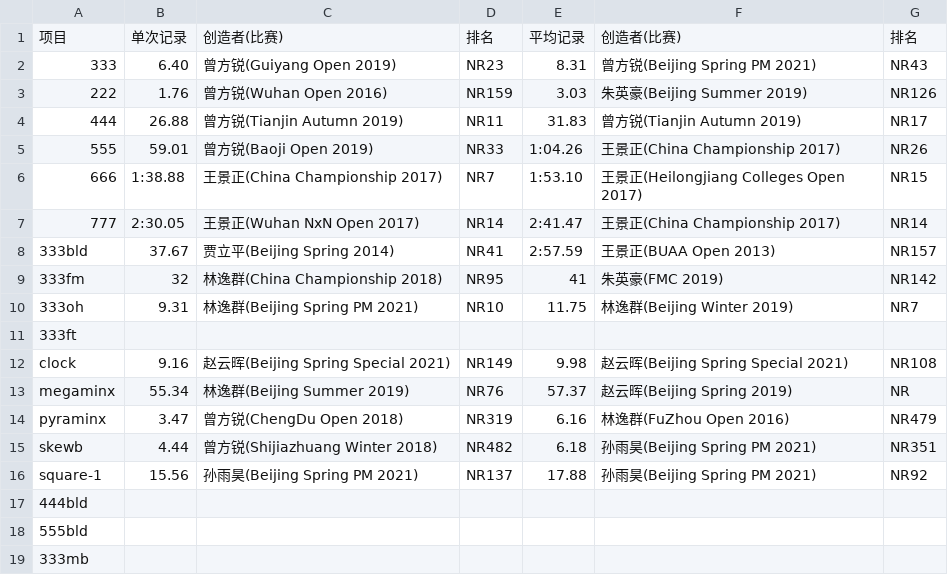
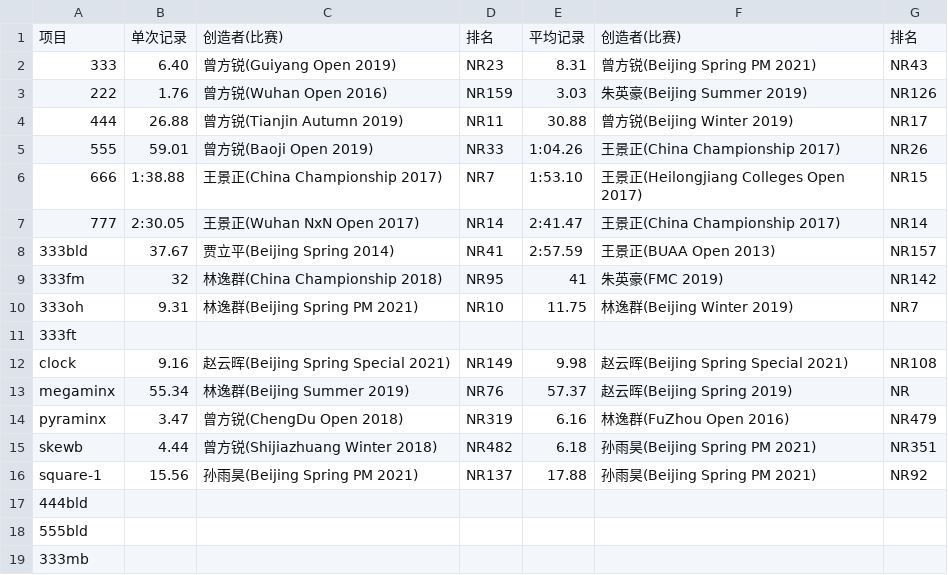
Before and after one commit to lawye/BUAA-Record, a CSV file: record.csv, drawn as a sheet.

Commit message:
update 444

```diff
--- a/record.csv
+++ b/record.csv
@@ -3,3 +3,3 @@
 222, 1.76, 曾方锐(Wuhan Open 2016), NR159, 3.03, 朱英豪(Beijing Summer 2019), NR126
-444, 26.88, 曾方锐(Tianjin Autumn 2019), NR11, 31.83, 曾方锐(Tianjin Autumn 2019), NR17
+444, 26.88, 曾方锐(Tianjin Autumn 2019), NR11, 30.88, 曾方锐(Beijing Winter 2019), NR17
 555, 59.01, 曾方锐(Baoji Open 2019), NR33, 1:04.26, 王景正(China Championship 2017), NR26
```
